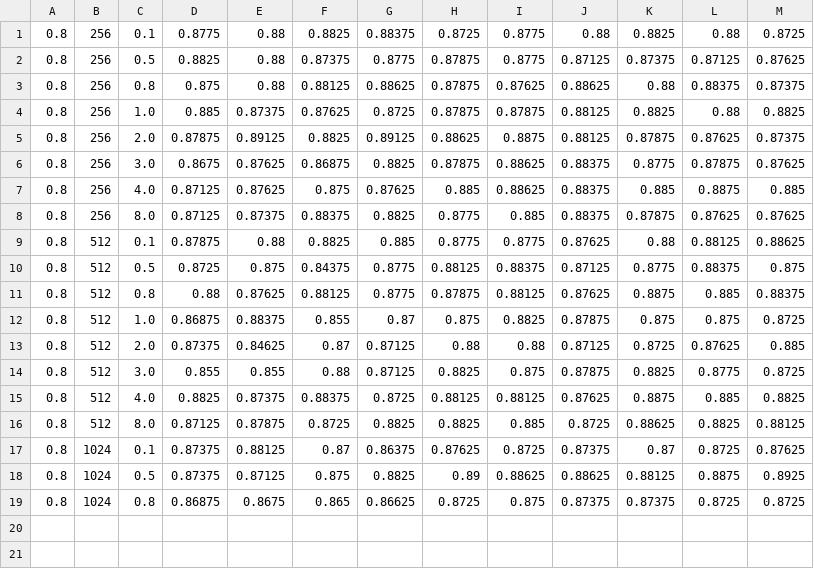
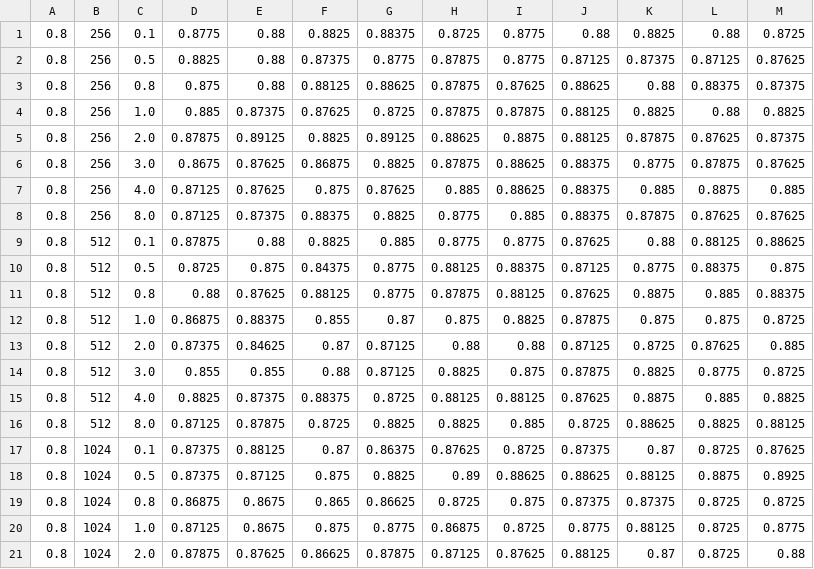
Before and after one commit to kiminh/MVModel, a CSV file: rnn/sigmoid49_lstm_forget_100epoch.csv, drawn as a sheet.

Commit message:
update experiment

```diff
--- a/rnn/sigmoid49_lstm_forget_100epoch.csv
+++ b/rnn/sigmoid49_lstm_forget_100epoch.csv
@@ -19 +19,3 @@
 0.8,1024,0.8,0.86875,0.8675,0.865,0.86625,0.8725,0.875,0.87375,0.87375,0.8725,0.8725
+0.8,1024,1.0,0.87125,0.8675,0.875,0.8775,0.86875,0.8725,0.8775,0.88125,0.8725,0.8775
+0.8,1024,2.0,0.87875,0.87625,0.86625,0.87875,0.87125,0.87625,0.88125,0.87,0.8725,0.88
```
